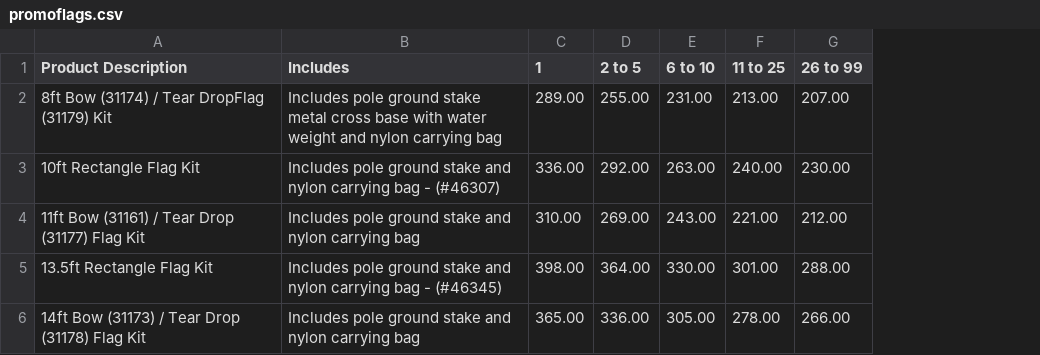
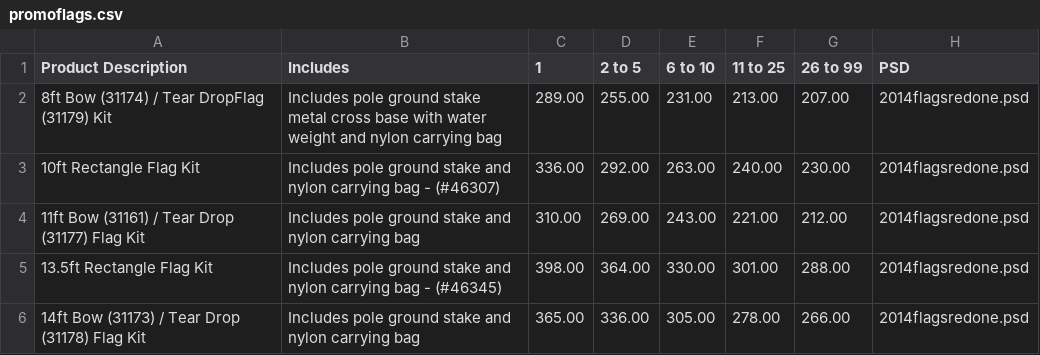
Before and after one commit to DeBraid/pioneerline2014, a CSV file: promoflags.csv, drawn as a sheet; the diff names each change by its address in the sheet, - before the commit and + after, or states it on an @@ line.

```diff
--- a/promoflags.csv
+++ b/promoflags.csv
+column H (PSD), rows 2-6: all 2014flagsredone.psd
```
Also changed, not shown: csv/nonfittedtablecover.csv, csv/stretchtablecovers.csv, 3 other files.
